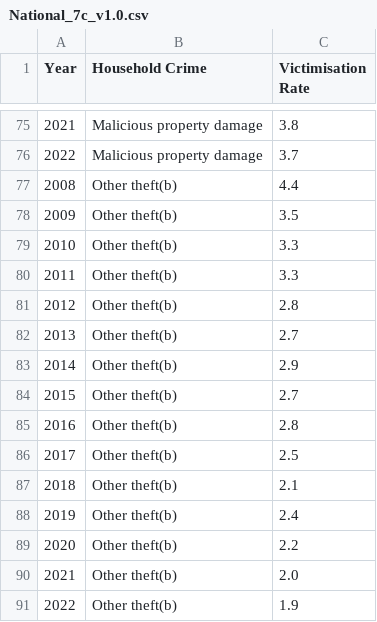
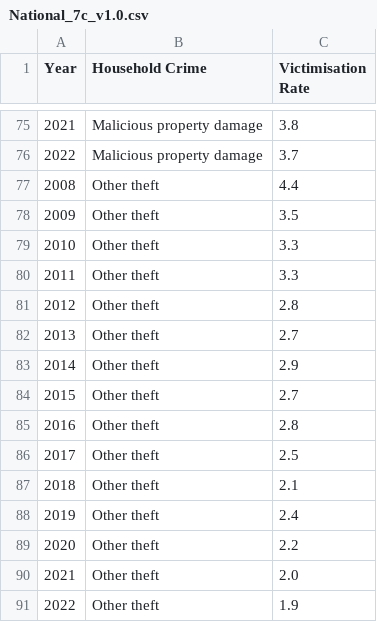
Before and after one commit to ChiaYaw/FIT3179-A2, a CSV file: dataset/National_7c_v1.0.csv, drawn as a sheet; only a part is shown, gaps mark what is left out; the diff names each change by its address in the sheet, - before the commit and + after, or states it on an @@ line.

```diff
--- a/dataset/National_7c_v1.0.csv
+++ b/dataset/National_7c_v1.0.csv
-B77:B91 (Household Crime): Other theft(b)
+B77:B91 (Household Crime): Other theft
```
Also changed, not shown: dataset/National_4ca_v1.0.csv, dataset/National_4cb_v1.0.csv, 1 other file.
